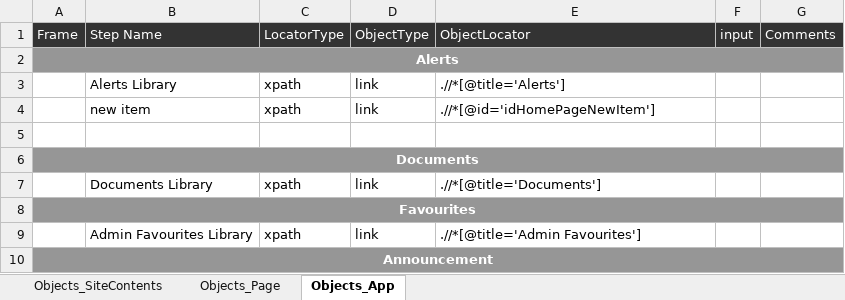
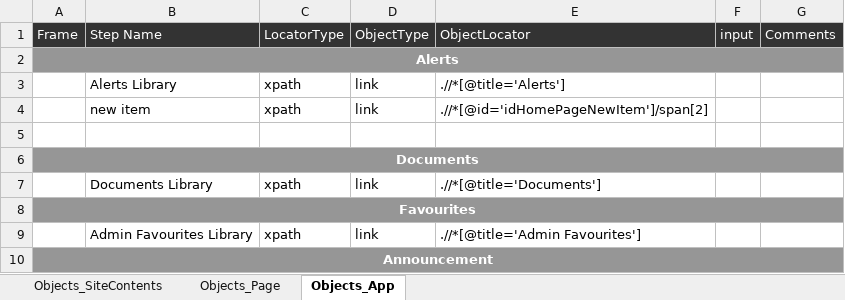
Before and after one commit to Shaikin/Excelens_Auto, an Excel workbook: Excelens_Trunk/src/com/proj/objectRepository/ObjectsFile_Settings.xlsx, sheet Objects_App, drawn as a sheet; only a part is shown; values as stored, in another font and other column widths than the file's, no borders; the diff names each change by its address in the sheet, - before the commit and + after, or states it on an @@ line.

```diff
--- a/Excelens_Trunk/src/com/proj/objectRepository/ObjectsFile_Settings.xlsx (sheet Objects_App)
+++ b/Excelens_Trunk/src/com/proj/objectRepository/ObjectsFile_Settings.xlsx (sheet Objects_App)
-E4 (ObjectLocator): .//*[@id='idHomePageNewItem']
+E4 (ObjectLocator): .//*[@id='idHomePageNewItem']/span[2]
```
Also changed, not shown: sheet Objects_Page, Excelens_Trunk/src/com/proj/objectRepository/ObjectsFile_CorporateLens.xlsx, Excelens_Trunk/src/com/proj/objectRepository/ObjectsFile_Documents.xlsx, 3 other files.
